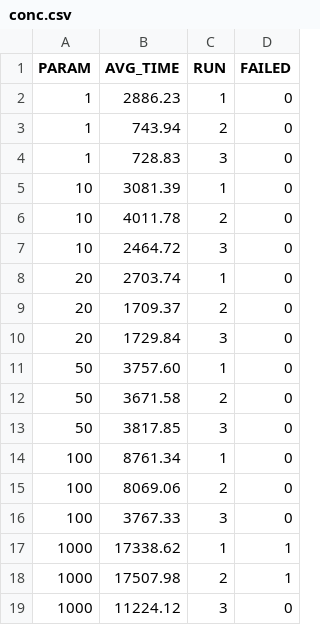
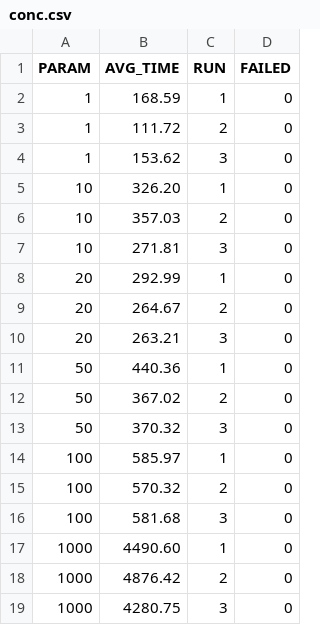
Before and after one commit to ahmad-fatayerji/M1-ProjetCloud, a CSV file: out/conc.csv, drawn as a sheet.

```diff
--- a/out/conc.csv
+++ b/out/conc.csv
@@ -1,19 +1,19 @@
 PARAM,AVG_TIME,RUN,FAILED
-1,2886.23,1,0
-1,743.94,2,0
-1,728.83,3,0
-10,3081.39,1,0
-10,4011.78,2,0
-10,2464.72,3,0
-20,2703.74,1,0
-20,1709.37,2,0
-20,1729.84,3,0
-50,3757.60,1,0
-50,3671.58,2,0
-50,3817.85,3,0
-100,8761.34,1,0
-100,8069.06,2,0
-100,3767.33,3,0
-1000,17338.62,1,1
-1000,17507.98,2,1
-1000,11224.12,3,0
+1,168.59,1,0
+1,111.72,2,0
+1,153.62,3,0
+10,326.20,1,0
+10,357.03,2,0
+10,271.81,3,0
+20,292.99,1,0
+20,264.67,2,0
+20,263.21,3,0
+50,440.36,1,0
+50,367.02,2,0
+50,370.32,3,0
+100,585.97,1,0
+100,570.32,2,0
+100,581.68,3,0
+1000,4490.60,1,0
+1000,4876.42,2,0
+1000,4280.75,3,0
```
Also changed, not shown: 3 other files.
